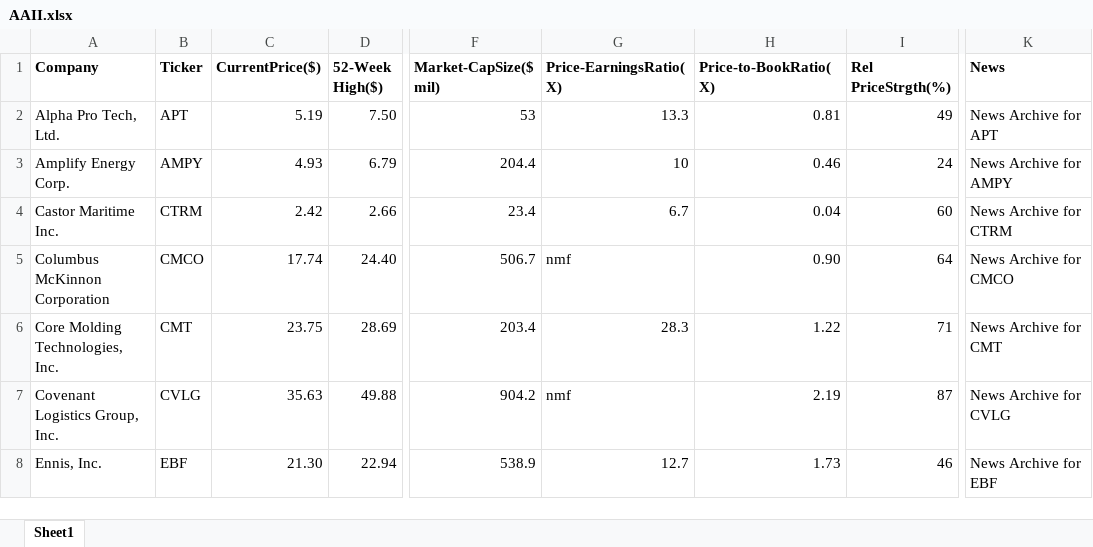
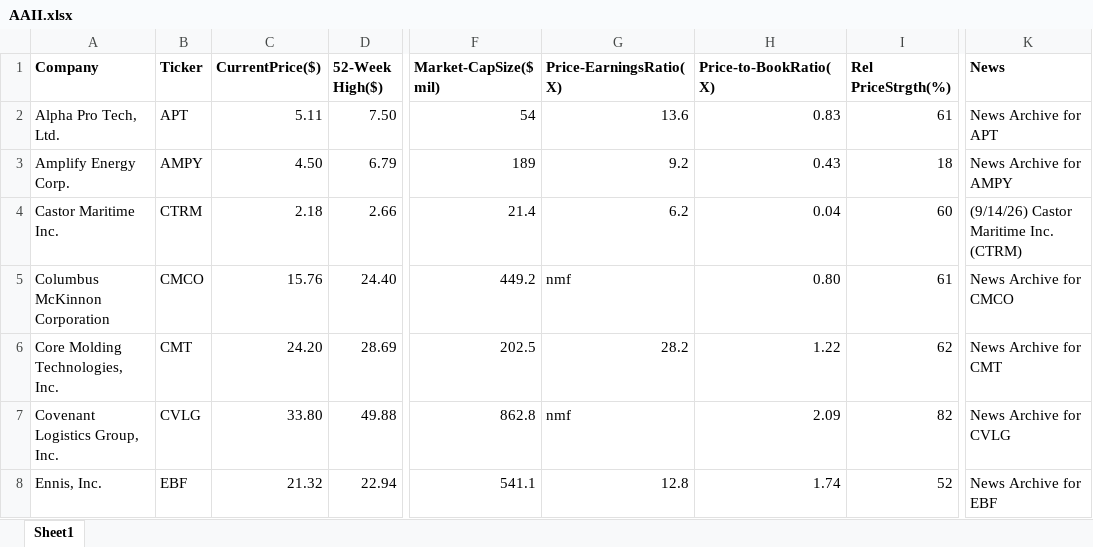
Before and after one commit to rickshilling/shadowPortfolio, an Excel workbook: AAII.xlsx, sheet Sheet1, drawn as a sheet; only a part is shown, gaps mark what is left out; values as stored, in another font and other column widths than the file's, no borders; charts and pictures not drawn; the diff covers the shown part only; the diff names each change by its address in the sheet, - before the commit and + after, or states it on an @@ line.

```diff
--- a/AAII.xlsx (sheet Sheet1)
+++ b/AAII.xlsx (sheet Sheet1)
-C2 (CurrentPrice($)): 5.19
+C2 (CurrentPrice($)): 5.11
-F2 (Market-CapSize($ mil)): 53
+F2 (Market-CapSize($ mil)): 54
-G2 (Price-EarningsRatio(X)): 13.3
+G2 (Price-EarningsRatio(X)): 13.6
-H2 (Price-to-BookRatio(X)): 0.81
+H2 (Price-to-BookRatio(X)): 0.83
-I2 (Rel PriceStrgth(%)): 49
+I2 (Rel PriceStrgth(%)): 61
-C3 (CurrentPrice($)): 4.93
+C3 (CurrentPrice($)): 4.50
-F3 (Market-CapSize($ mil)): 204.4
+F3 (Market-CapSize($ mil)): 189
-G3 (Price-EarningsRatio(X)): 10
+G3 (Price-EarningsRatio(X)): 9.2
-H3 (Price-to-BookRatio(X)): 0.46
+H3 (Price-to-BookRatio(X)): 0.43
-I3 (Rel PriceStrgth(%)): 24
+I3 (Rel PriceStrgth(%)): 18
-C4 (CurrentPrice($)): 2.42
+C4 (CurrentPrice($)): 2.18
-F4 (Market-CapSize($ mil)): 23.4
+F4 (Market-CapSize($ mil)): 21.4
-G4 (Price-EarningsRatio(X)): 6.7
+G4 (Price-EarningsRatio(X)): 6.2
-K4 (News): News Archive for CTRM
+K4 (News): (9/14/26) Castor Maritime Inc. (CTRM)
-C5 (CurrentPrice($)): 17.74
+C5 (CurrentPrice($)): 15.76
-F5 (Market-CapSize($ mil)): 506.7
+F5 (Market-CapSize($ mil)): 449.2
-H5 (Price-to-BookRatio(X)): 0.90
+H5 (Price-to-BookRatio(X)): 0.80
-I5 (Rel PriceStrgth(%)): 64
+I5 (Rel PriceStrgth(%)): 61
-C6 (CurrentPrice($)): 23.75
+C6 (CurrentPrice($)): 24.20
-F6 (Market-CapSize($ mil)): 203.4
+F6 (Market-CapSize($ mil)): 202.5
-G6 (Price-EarningsRatio(X)): 28.3
+G6 (Price-EarningsRatio(X)): 28.2
-I6 (Rel PriceStrgth(%)): 71
+I6 (Rel PriceStrgth(%)): 62
-C7 (CurrentPrice($)): 35.63
+C7 (CurrentPrice($)): 33.80
-F7 (Market-CapSize($ mil)): 904.2
+F7 (Market-CapSize($ mil)): 862.8
-H7 (Price-to-BookRatio(X)): 2.19
+H7 (Price-to-BookRatio(X)): 2.09
-I7 (Rel PriceStrgth(%)): 87
+I7 (Rel PriceStrgth(%)): 82
-C8 (CurrentPrice($)): 21.30
+C8 (CurrentPrice($)): 21.32
-F8 (Market-CapSize($ mil)): 538.9
+F8 (Market-CapSize($ mil)): 541.1
-G8 (Price-EarningsRatio(X)): 12.7
+G8 (Price-EarningsRatio(X)): 12.8
-H8 (Price-to-BookRatio(X)): 1.73
+H8 (Price-to-BookRatio(X)): 1.74
-I8 (Rel PriceStrgth(%)): 46
+I8 (Rel PriceStrgth(%)): 52
```
Also changed, not shown: 2 added rows and 95 edited cells elsewhere in this sheet, TransactionHistory.xlsx, 1 other file.
